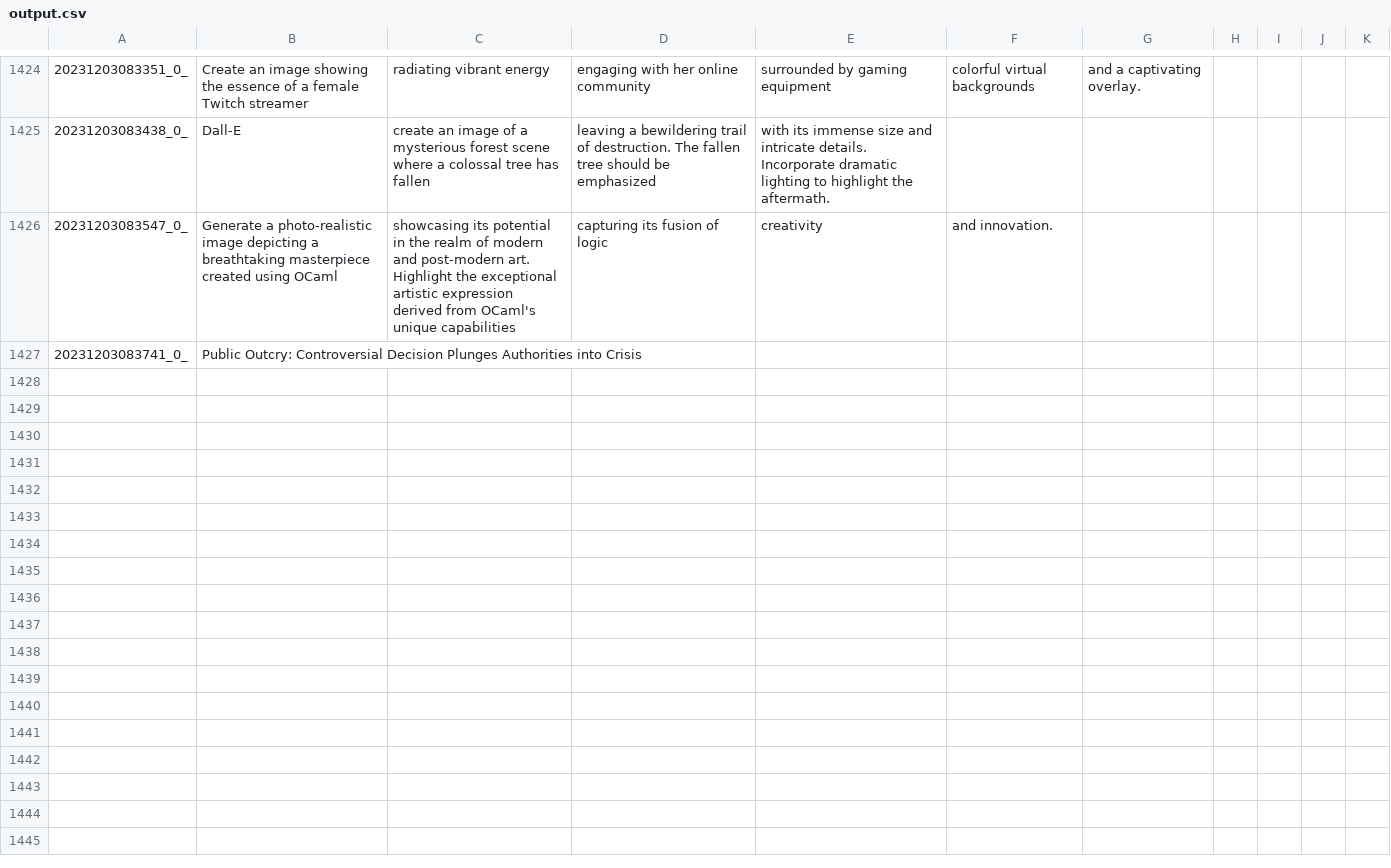
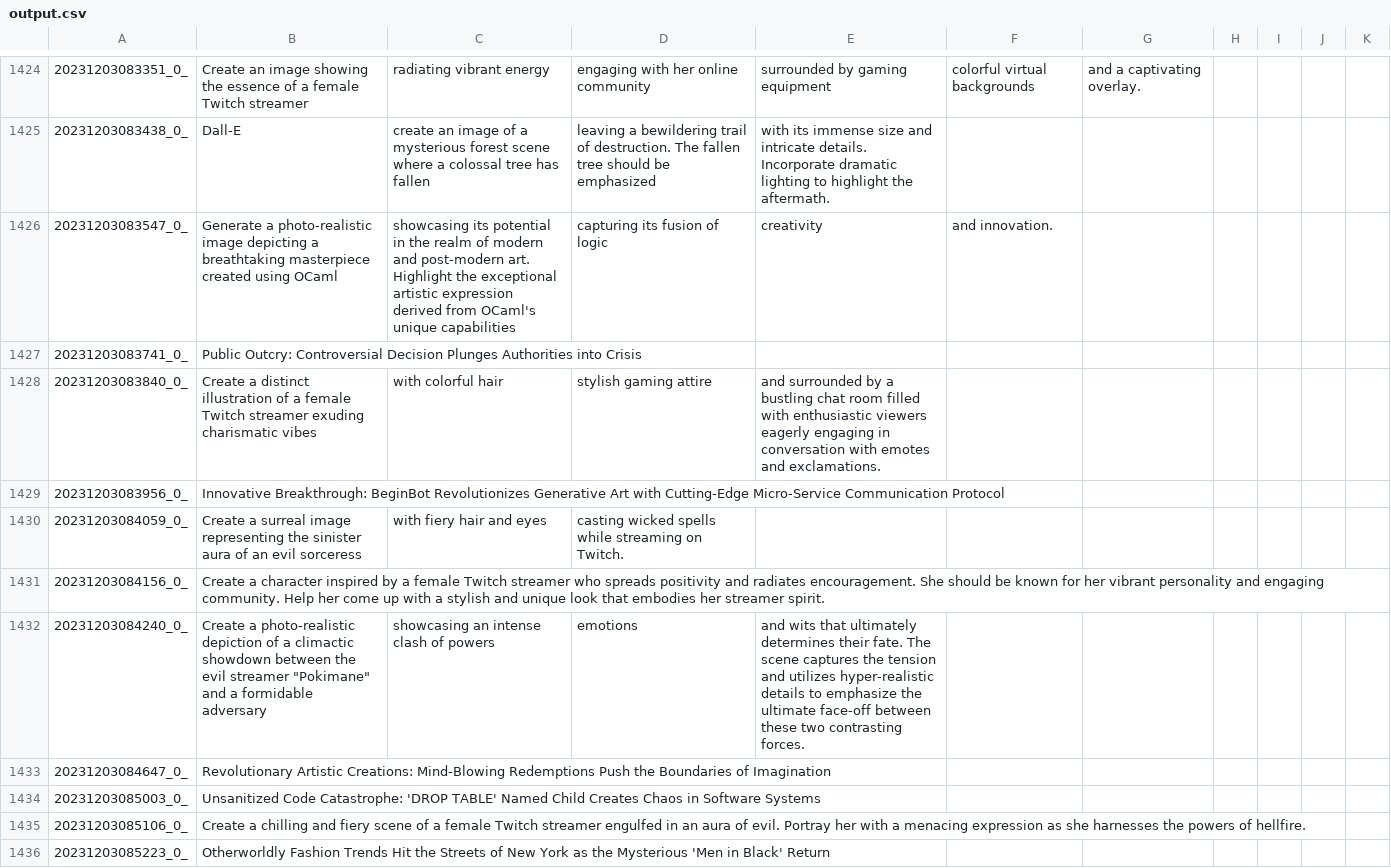
Before and after one commit to tjdevries/subd, a CSV file: output.csv, drawn as a sheet; only a part is shown, gaps mark what is left out; the diff names each change by its address in the sheet, - before the commit and + after, or states it on an @@ line.

```diff
--- a/output.csv
+++ b/output.csv
+row 1428: 20231203083840_0_ | Create a distinct illustration of a female Twitch streamer exuding charismatic vibes | with colorful hair | stylish gaming attire | and surrounded by a bustling chat room filled with enthusiastic viewers eagerly engaging in conversation with emotes and exclamations.
+row 1429: 20231203083956_0_ | Innovative Breakthrough: BeginBot Revolutionizes Generative Art with Cutting-Edge Micro-Service Communication Protocol
+row 1430: 20231203084059_0_ | Create a surreal image representing the sinister aura of an evil sorceress | with fiery hair and eyes | casting wicked spells while streaming on Twitch.
+row 1431: 20231203084156_0_ | Create a character inspired by a female Twitch streamer who spreads positivity and radiates encouragement. She should be known for her vibrant personality and engaging community. Help her come up with a stylish and unique look that embodies her streamer spirit.
+row 1432: 20231203084240_0_ | Create a photo-realistic depiction of a climactic showdown between the evil streamer "Pokimane" and a formidable adversary | showcasing an intense clash of powers | emotions | and wits that ultimately determines their fate. The scene captures the tension and utilizes hyper-realistic details to emphasize the ultimate face-off between these two contrasting forces.
+row 1433: 20231203084647_0_ | Revolutionary Artistic Creations: Mind-Blowing Redemptions Push the Boundaries of Imagination
+row 1434: 20231203085003_0_ | Unsanitized Code Catastrophe: 'DROP TABLE' Named Child Creates Chaos in Software Systems
+row 1435: 20231203085106_0_ | Create a chilling and fiery scene of a female Twitch streamer engulfed in an aura of evil. Portray her with a menacing expression as she harnesses the powers of hellfire.
+row 1436: 20231203085223_0_ | Otherworldly Fashion Trends Hit the Streets of New York as the Mysterious 'Men in Black' Return
```
Also changed, not shown: 1 other file.
